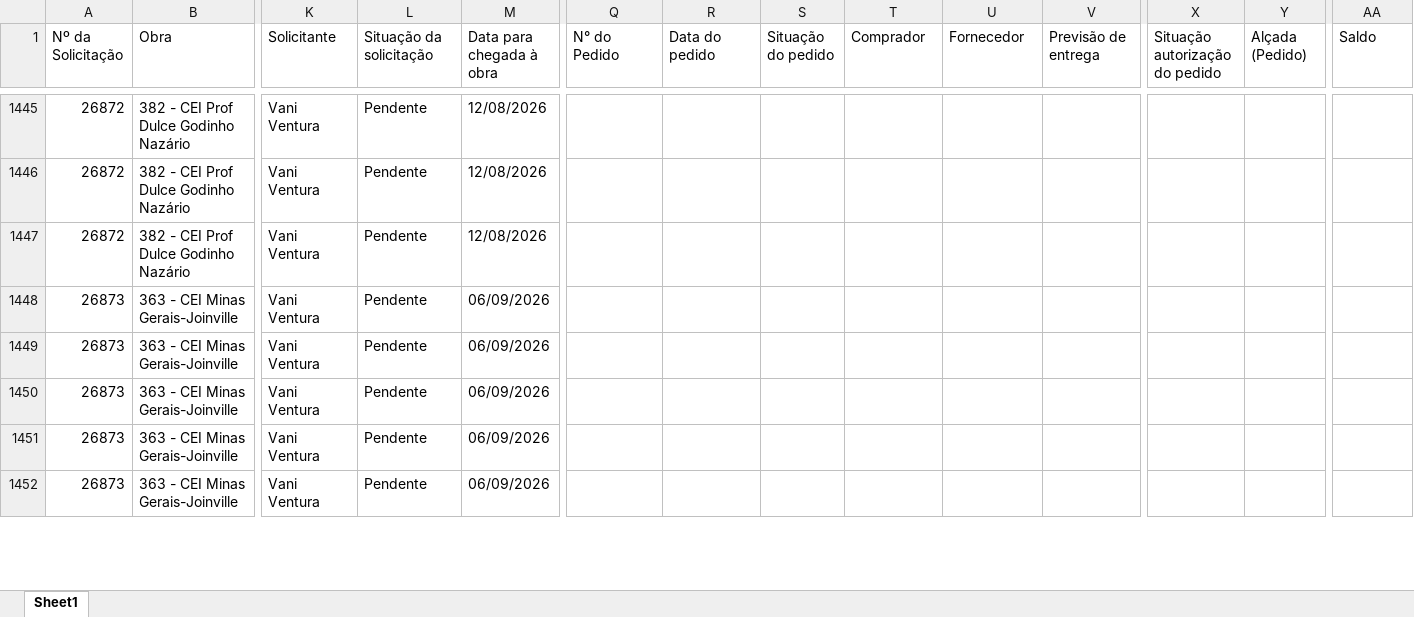
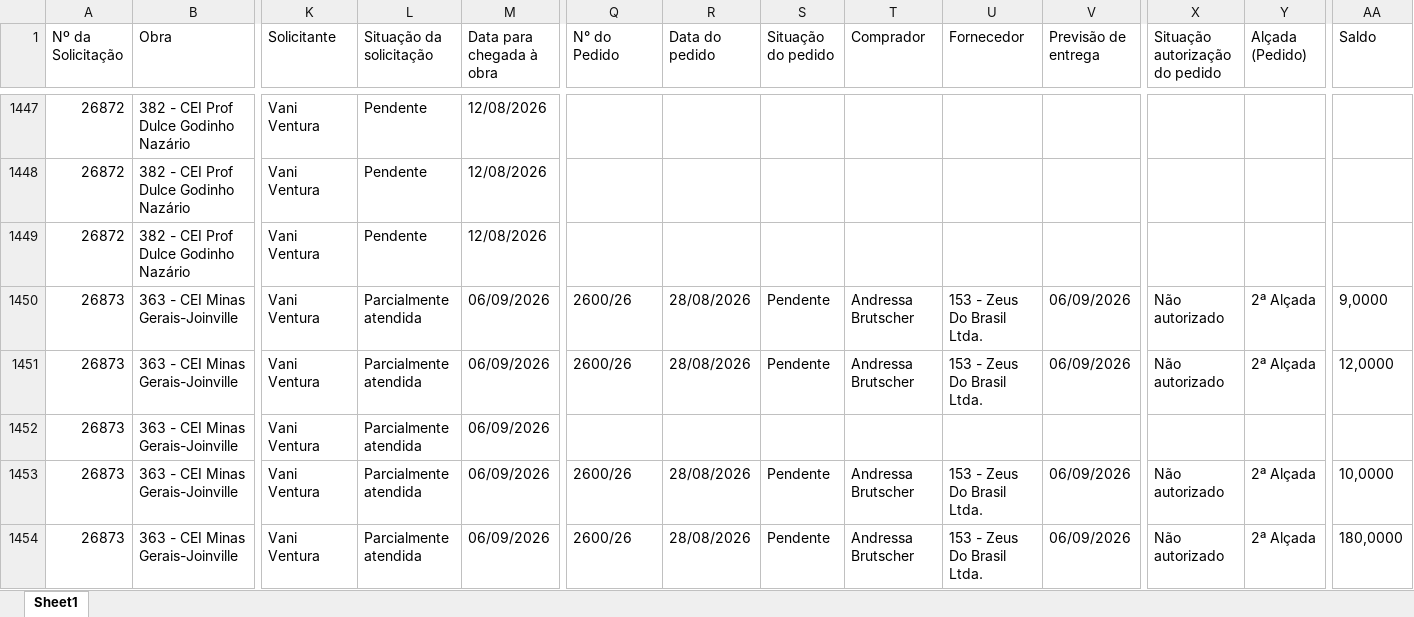
Before and after one commit to vicentecosantos/painel_de_compras_or, an Excel workbook: Relatorio_Painel de Compras.xlsx, sheet Sheet1, drawn as a sheet; only a part is shown, gaps mark what is left out; values as stored, in another font and other column widths than the file's, no borders; addresses are those after the commit; the diff covers the shown part only; the diff names each change by its address in the sheet, - before the commit and + after, or states it on an @@ line.

```diff
--- a/Relatorio_Painel de Compras.xlsx (sheet Sheet1)
+++ b/Relatorio_Painel de Compras.xlsx (sheet Sheet1)
-L1450:L1454 (Situação da solicitação): Pendente
+L1450:L1454 (Situação da solicitação): Parcialmente atendida
-Q1450:Q1451 (N° do Pedido): (empty)
+Q1450:Q1451 (N° do Pedido): 2600/26
-R1450:R1451 (Data do pedido): (empty)
+R1450:R1451 (Data do pedido): 28/08/2026
-S1450:S1451 (Situação do pedido): (empty)
+S1450:S1451 (Situação do pedido): Pendente
-T1450:T1451 (Comprador): (empty)
+T1450:T1451 (Comprador): Andressa Brutscher
-U1450:U1451 (Fornecedor): (empty)
+U1450:U1451 (Fornecedor): 153 - Zeus Do Brasil Ltda.
-V1450:V1451 (Previsão de entrega): (empty)
+V1450:V1451 (Previsão de entrega): 06/09/2026
-X1450:X1451 (Situação autorização do pedido): (empty)
+X1450:X1451 (Situação autorização do pedido): Não autorizado
-Y1450:Y1451 (Alçada (Pedido)): (empty)
+Y1450:Y1451 (Alçada (Pedido)): 2ª Alçada
-AA1450 (Saldo): (empty)
+AA1450 (Saldo): 9,0000
-AA1451 (Saldo): (empty)
+AA1451 (Saldo): 12,0000
-Q1453:Q1454 (N° do Pedido): (empty)
+Q1453:Q1454 (N° do Pedido): 2600/26
-R1453:R1454 (Data do pedido): (empty)
+R1453:R1454 (Data do pedido): 28/08/2026
-S1453:S1454 (Situação do pedido): (empty)
+S1453:S1454 (Situação do pedido): Pendente
-T1453:T1454 (Comprador): (empty)
+T1453:T1454 (Comprador): Andressa Brutscher
-U1453:U1454 (Fornecedor): (empty)
+U1453:U1454 (Fornecedor): 153 - Zeus Do Brasil Ltda.
-V1453:V1454 (Previsão de entrega): (empty)
+V1453:V1454 (Previsão de entrega): 06/09/2026
-X1453:X1454 (Situação autorização do pedido): (empty)
+X1453:X1454 (Situação autorização do pedido): Não autorizado
-Y1453:Y1454 (Alçada (Pedido)): (empty)
+Y1453:Y1454 (Alçada (Pedido)): 2ª Alçada
-AA1453 (Saldo): (empty)
+AA1453 (Saldo): 10,0000
-AA1454 (Saldo): (empty)
+AA1454 (Saldo): 180,0000
```
Also changed, not shown: 42 added rows, 11 removed rows and 412 edited cells elsewhere in this sheet.
